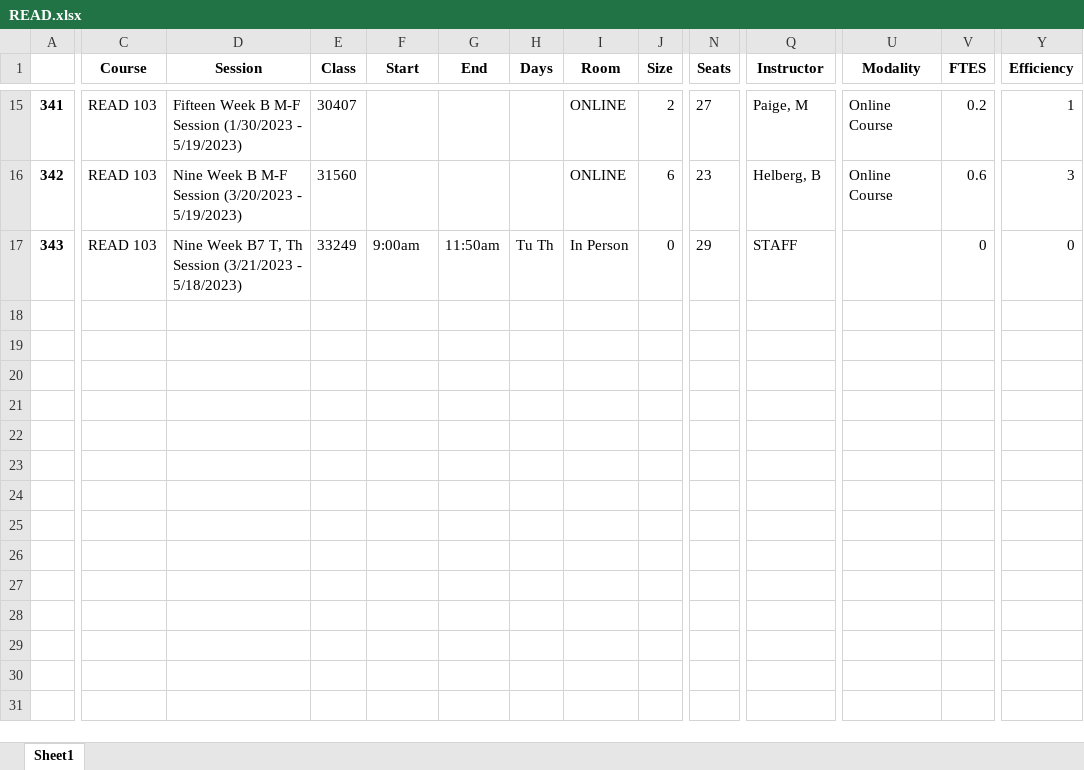
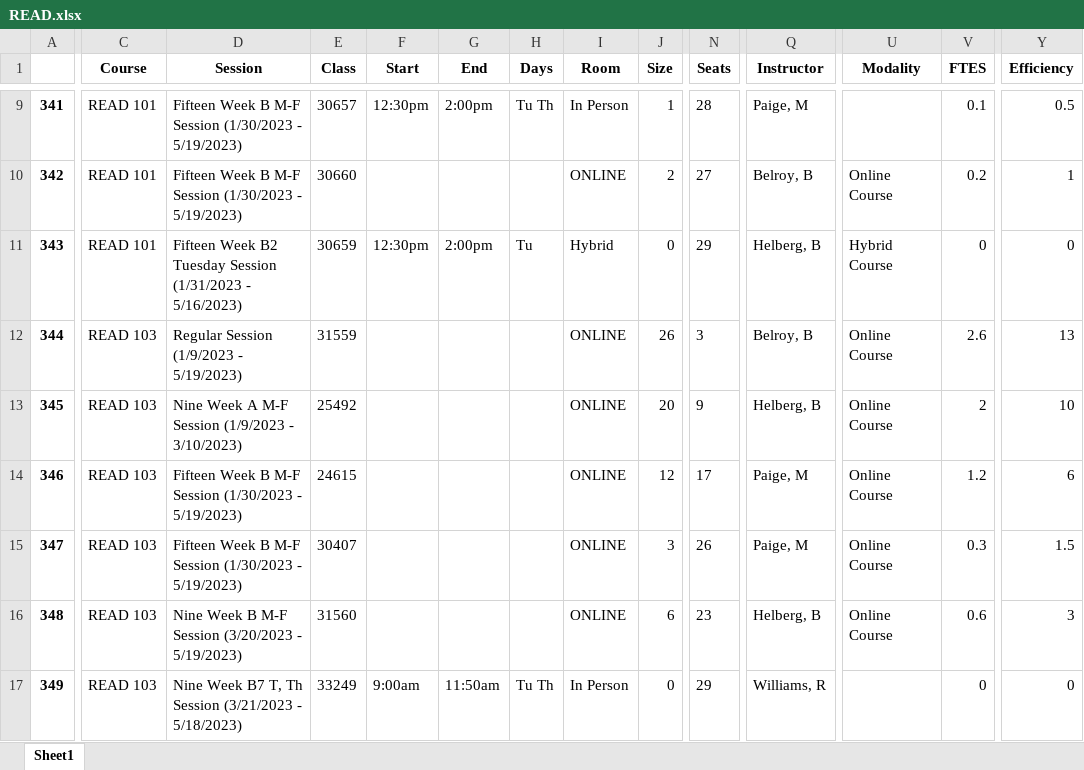
Before and after one commit to fmixson/DivisionEnrollment, an Excel workbook: READ/READ.xlsx, sheet Sheet1, drawn as a sheet; only a part is shown, gaps mark what is left out; values as stored, in another font and other column widths than the file's, no borders; addresses are those after the commit; rows hold the shown columns only; the diff covers the shown part only; the diff names each change by its address in the sheet, - before the commit and + after, or states it on an @@ line.

```diff
--- a/READ/READ.xlsx (sheet Sheet1)
+++ b/READ/READ.xlsx (sheet Sheet1)
-C9:C11 (Course): READ 103
+C9:C11 (Course): READ 101
-E9 (Class): 30407
+E9 (Class): 30657
-F9 (Start): (empty)
+F9 (Start): 12:30pm
-G9 (End): (empty)
+G9 (End): 2:00pm
-H9 (Days): (empty)
+H9 (Days): Tu Th
-I9 (Room): ONLINE
+I9 (Room): In Person
-J9 (Size): 2
+J9 (Size): 1
-N9 (Seats): 27
+N9 (Seats): 28
-U9 (Modality): Online Course
+U9 (Modality): (empty)
-V9 (FTES): 0.2
+V9 (FTES): 0.1
-Y9 (Efficiency): 1
+Y9 (Efficiency): 0.5
-D10 (Session): Nine Week B M-F Session (3/20/2023 - 5/19/2023)
+D10 (Session): Fifteen Week B M-F Session (1/30/2023 - 5/19/2023)
-E10 (Class): 31560
+E10 (Class): 30660
-J10 (Size): 6
+J10 (Size): 2
-N10 (Seats): 23
+N10 (Seats): 27
-Q10 (Instructor): Helberg, B
+Q10 (Instructor): Belroy, B
-V10 (FTES): 0.6
+V10 (FTES): 0.2
-Y10 (Efficiency): 3
+Y10 (Efficiency): 1
-D11 (Session): Nine Week B7 T, Th Session (3/21/2023 - 5/18/2023)
+D11 (Session): Fifteen Week B2 Tuesday Session (1/31/2023 - 5/16/2023)
-E11 (Class): 33249
+E11 (Class): 30659
-F11 (Start): 9:00am
+F11 (Start): 12:30pm
-G11 (End): 11:50am
+G11 (End): 2:00pm
-H11 (Days): Tu Th
+H11 (Days): Tu
-I11 (Room): In Person
+I11 (Room): Hybrid
-Q11 (Instructor): STAFF
+Q11 (Instructor): Helberg, B
-U11 (Modality): (empty)
+U11 (Modality): Hybrid Course
+row 12: 344 | READ 103 | Regular Session (1/9/2023 - 5/19/2023) | 31559 |  |  |  | ONLINE | 26 | 3 | Belroy, B | Online Course | 2.6 | 13
+row 13: 345 | READ 103 | Nine Week A M-F Session (1/9/2023 - 3/10/2023) | 25492 |  |  |  | ONLINE | 20 | 9 | Helberg, B | Online Course | 2 | 10
+row 14: 346 | READ 103 | Fifteen Week B M-F Session (1/30/2023 - 5/19/2023) | 24615 |  |  |  | ONLINE | 12 | 17 | Paige, M | Online Course | 1.2 | 6
+row 15: 347 | READ 103 | Fifteen Week B M-F Session (1/30/2023 - 5/19/2023) | 30407 |  |  |  | ONLINE | 3 | 26 | Paige, M | Online Course | 0.3 | 1.5
+row 16: 348 | READ 103 | Nine Week B M-F Session (3/20/2023 - 5/19/2023) | 31560 |  |  |  | ONLINE | 6 | 23 | Helberg, B | Online Course | 0.6 | 3
+row 17: 349 | READ 103 | Nine Week B7 T, Th Session (3/21/2023 - 5/18/2023) | 33249 | 9:00am | 11:50am | Tu Th | In Person | 0 | 29 | Williams, R |  | 0 | 0
```
Also changed, not shown: 6 removed rows and 54 edited cells elsewhere in this sheet, ASL/ASL.xlsx, COMM/COMM.xlsx, 30 other files.
